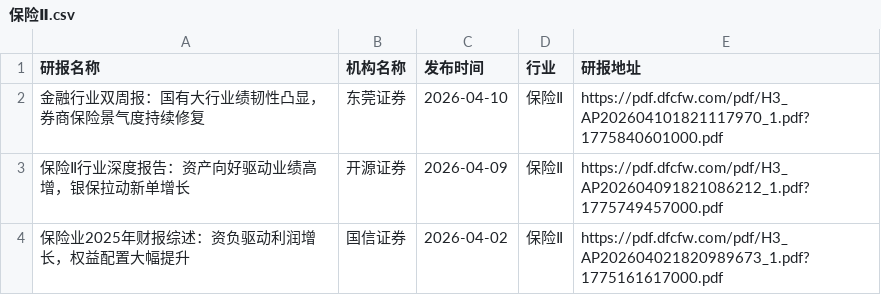
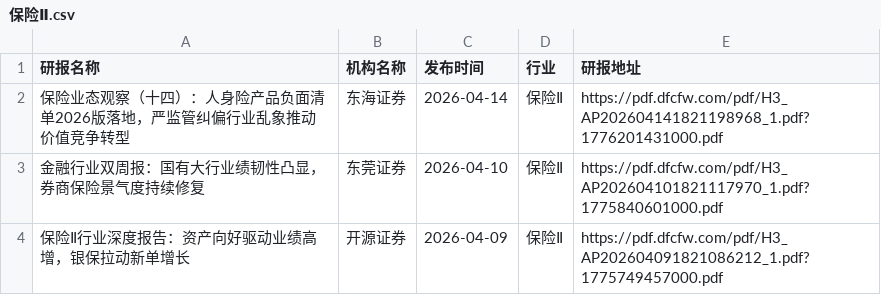
Before and after one commit to yueshandewu/dongcai_report, a CSV file: eastmoney/保险Ⅱ.csv, drawn as a sheet; only a part is shown; the shorter side is filled out with more unchanged rows.

```diff
--- a/eastmoney/保险Ⅱ.csv
+++ b/eastmoney/保险Ⅱ.csv
@@ -1,2 +1,3 @@
 研报名称,机构名称,发布时间,行业,研报地址
+保险业态观察（十四）：人身险产品负面清单2026版落地，严监管纠偏行业乱象推动价值竞争转型,东海证券,2026-04-14,保险Ⅱ,https://pdf.dfcfw.com/pdf/H3_AP202604141821198968_1.pdf?1776201431000.pdf
 金融行业双周报：国有大行业绩韧性凸显，券商保险景气度持续修复,东莞证券,2026-04-10,保险Ⅱ,https://pdf.dfcfw.com/pdf/H3_AP202604101821117970_1.pdf?1775840601000.pdf
```
Also changed, not shown: eastmoney/专用设备.csv, eastmoney/化学制品.csv, 24 other files.
